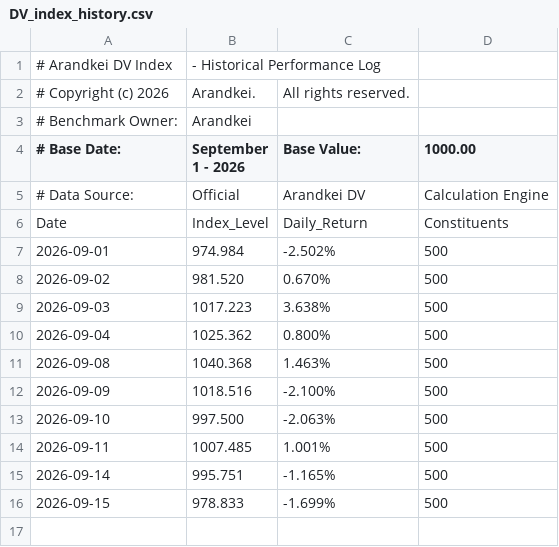
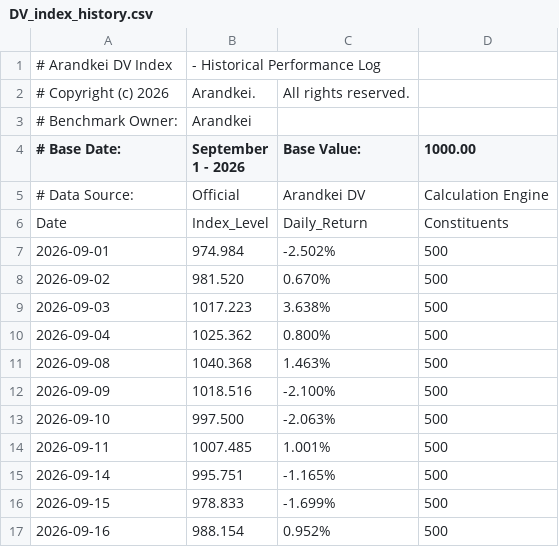
Before and after one commit to lunarodas/arandkei-500, a CSV file: data/DV_index_history.csv, drawn as a sheet.

Commit message:
Update DV_index_history.csv

```diff
--- a/data/DV_index_history.csv
+++ b/data/DV_index_history.csv
@@ -16 +16,2 @@ Date,Index_Level,Daily_Return,Constituents
 2026-09-15,978.833,-1.699%,500
+2026-09-16,988.154,0.952%,500
```
